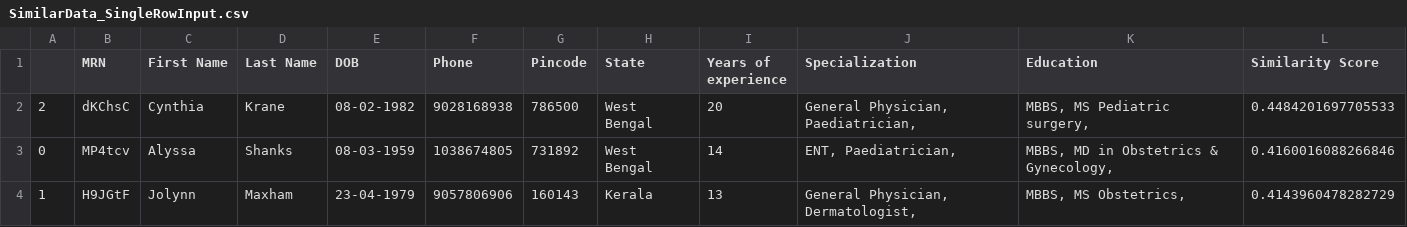
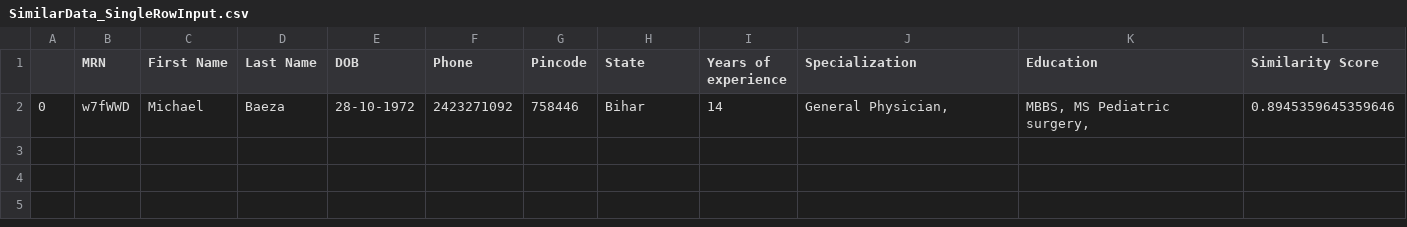
Before and after one commit to ayan2809/De-Dupe, a CSV file: SimilarData_SingleRowInput.csv, drawn as a sheet; removed rows and columns are numbered as before the commit, all else as after; the diff names each change by its address in the sheet, - before the commit and + after, or states it on an @@ line.

```diff
--- a/SimilarData_SingleRowInput.csv
+++ b/SimilarData_SingleRowInput.csv
-row 2: 2 | dKChsC | Cynthia | Krane | 08-02-1982 | 9028168938 | 786500 | West Bengal | 20 | General Physician, Paediatrician, | MBBS, MS Pediatric surgery, | 0.4484201697705533
-row 3: 0 | MP4tcv | Alyssa | Shanks | 08-03-1959 | 1038674805 | 731892 | West Bengal | 14 | ENT, Paediatrician, | MBBS, MD in Obstetrics & Gynecology, | 0.4160016088266846
-row 4: 1 | H9JGtF | Jolynn | Maxham | 23-04-1979 | 9057806906 | 160143 | Kerala | 13 | General Physician, Dermatologist, | MBBS, MS Obstetrics, | 0.4143960478282729
+row 2: 0 | w7fWWD | Michael | Baeza | 28-10-1972 | 2423271092 | 758446 | Bihar | 14 | General Physician, | MBBS, MS Pediatric surgery, | 0.8945359645359646
```
Also changed, not shown: 6 other files.
